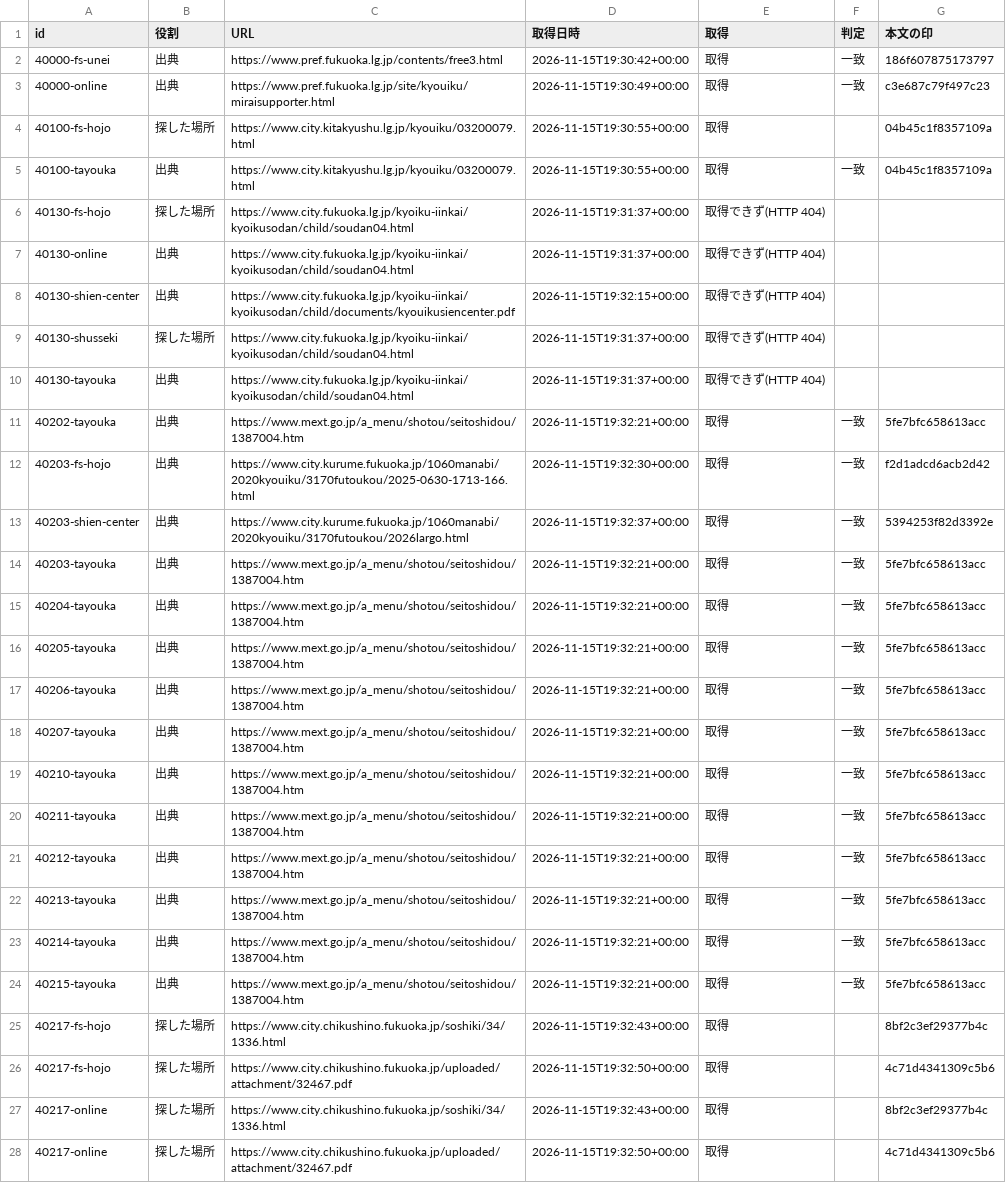
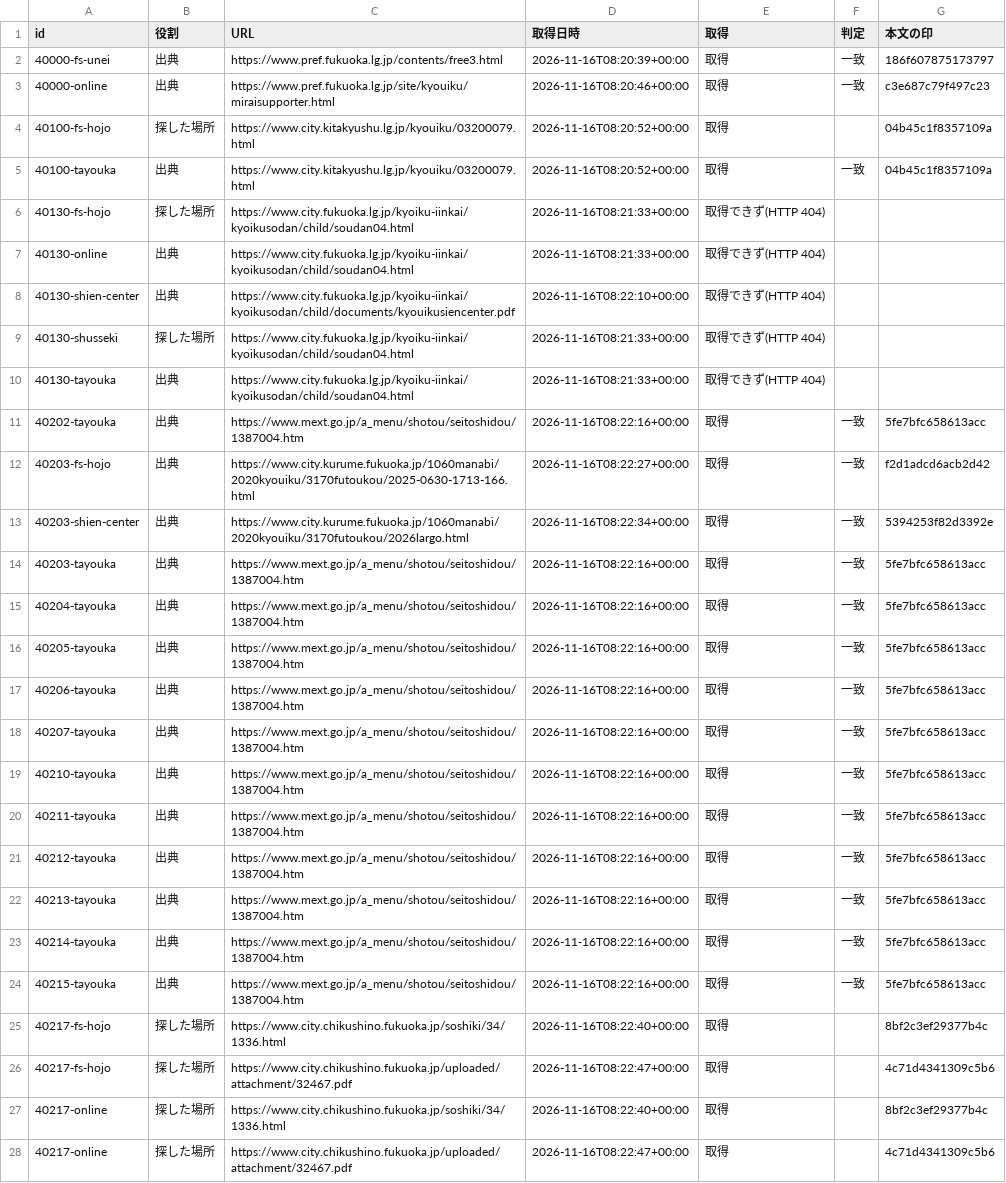
Before and after one commit to h-kazuki-pixel/futoko-shien-lod, a CSV file: data/torinaoshi/saishin.csv, drawn as a sheet; only a part is shown; the diff covers the shown part only; the diff names each change by its address in the sheet, - before the commit and + after, or states it on an @@ line.

```diff
--- a/data/torinaoshi/saishin.csv
+++ b/data/torinaoshi/saishin.csv
-D2 (取得日時): 2026-11-15T19:30:42+00:00
+D2 (取得日時): 2026-11-16T08:20:39+00:00
-D3 (取得日時): 2026-11-15T19:30:49+00:00
+D3 (取得日時): 2026-11-16T08:20:46+00:00
-D4:D5 (取得日時): 2026-11-15T19:30:55+00:00
+D4:D5 (取得日時): 2026-11-16T08:20:52+00:00
-D6:D7 (取得日時): 2026-11-15T19:31:37+00:00
+D6:D7 (取得日時): 2026-11-16T08:21:33+00:00
-D8 (取得日時): 2026-11-15T19:32:15+00:00
+D8 (取得日時): 2026-11-16T08:22:10+00:00
-D9:D10 (取得日時): 2026-11-15T19:31:37+00:00
+D9:D10 (取得日時): 2026-11-16T08:21:33+00:00
-D11 (取得日時): 2026-11-15T19:32:21+00:00
+D11 (取得日時): 2026-11-16T08:22:16+00:00
-D12 (取得日時): 2026-11-15T19:32:30+00:00
+D12 (取得日時): 2026-11-16T08:22:27+00:00
-D13 (取得日時): 2026-11-15T19:32:37+00:00
+D13 (取得日時): 2026-11-16T08:22:34+00:00
-D14:D24 (取得日時): 2026-11-15T19:32:21+00:00
+D14:D24 (取得日時): 2026-11-16T08:22:16+00:00
-D25 (取得日時): 2026-11-15T19:32:43+00:00
+D25 (取得日時): 2026-11-16T08:22:40+00:00
-D26 (取得日時): 2026-11-15T19:32:50+00:00
+D26 (取得日時): 2026-11-16T08:22:47+00:00
-D27 (取得日時): 2026-11-15T19:32:43+00:00
+D27 (取得日時): 2026-11-16T08:22:40+00:00
-D28 (取得日時): 2026-11-15T19:32:50+00:00
+D28 (取得日時): 2026-11-16T08:22:47+00:00
```
Also changed, not shown: 144 edited cells elsewhere in this file.
